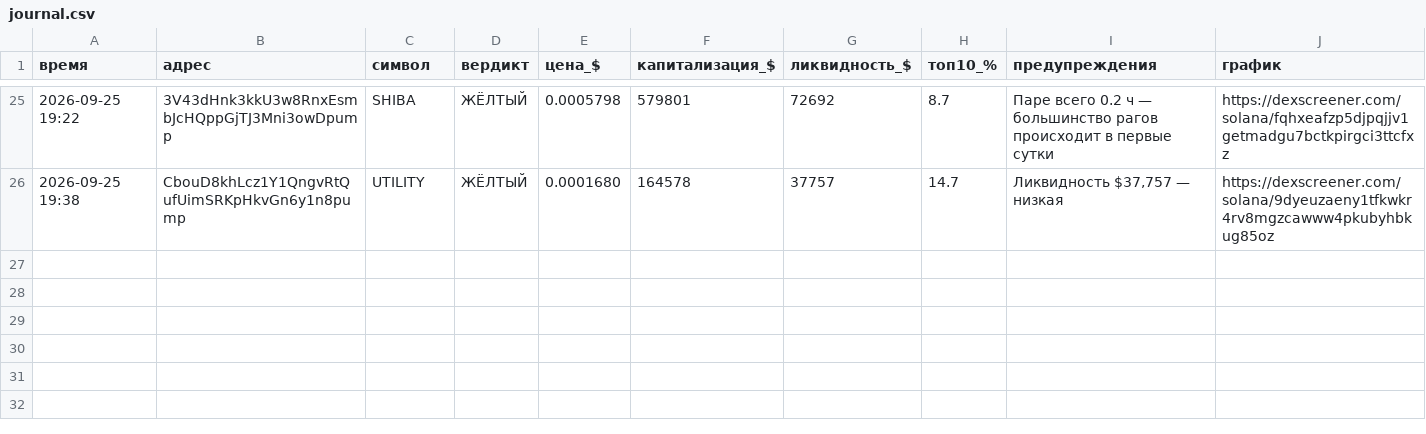
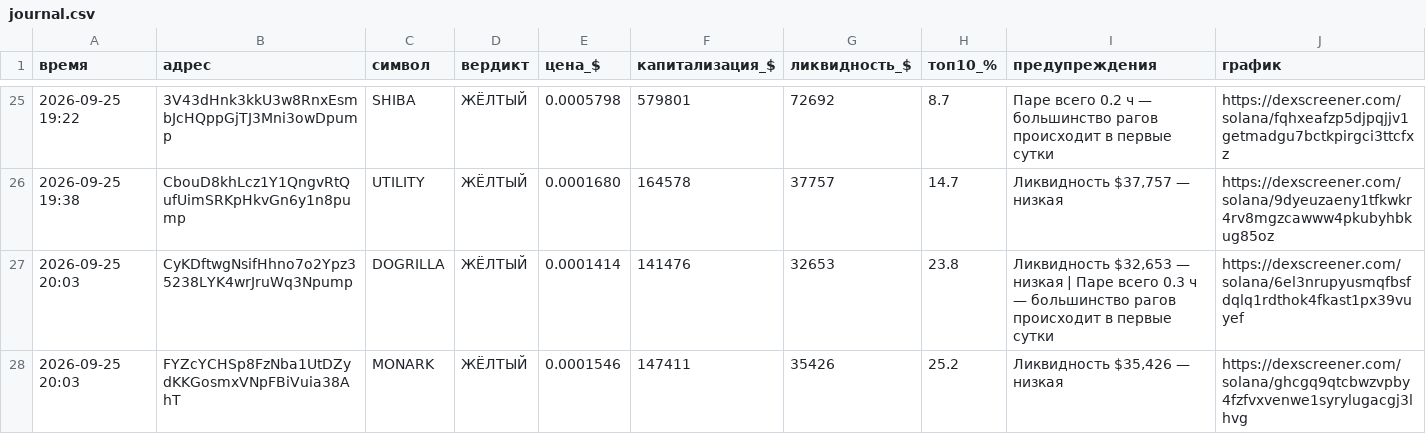
Before and after one commit to kovalkovulian-creator/crypto-scanner-github, a CSV file: journal.csv, drawn as a sheet; only a part is shown, gaps mark what is left out.

```diff
--- a/journal.csv
+++ b/journal.csv
@@ -26 +26,3 @@
 2026-09-25 19:38,CbouD8khLcz1Y1QngvRtQufUimSRKpHkvGn6y1n8pump,UTILITY,ЖЁЛТЫЙ,0.0001680,164578,37757,14.7,"Ликвидность $37,757 — низкая",https://dexscreener.com/solana/9dyeuzaeny1tfkwkr4rv8mgzcawww4pkubyhbkug85oz
+2026-09-25 20:03,CyKDftwgNsifHhno7o2Ypz35238LYK4wrJruWq3Npump,DOGRILLA,ЖЁЛТЫЙ,0.0001414,141476,32653,23.8,"Ликвидность $32,653 — низкая | Паре всего 0.3 ч — большинство рагов происходит в первые сутки",https://dexscreener.com/solana/6el3nrupyusmqfbsfdqlq1rdthok4fkast1px39vuyef
+2026-09-25 20:03,FYZcYCHSp8FzNba1UtDZydKKGosmxVNpFBiVuia38AhT,MONARK,ЖЁЛТЫЙ,0.0001546,147411,35426,25.2,"Ликвидность $35,426 — низкая",https://dexscreener.com/solana/ghcgq9qtcbwzvpby4fzfvxvenwe1syrylugacgj3lhvg
```
Also changed, not shown: 2 other files.
